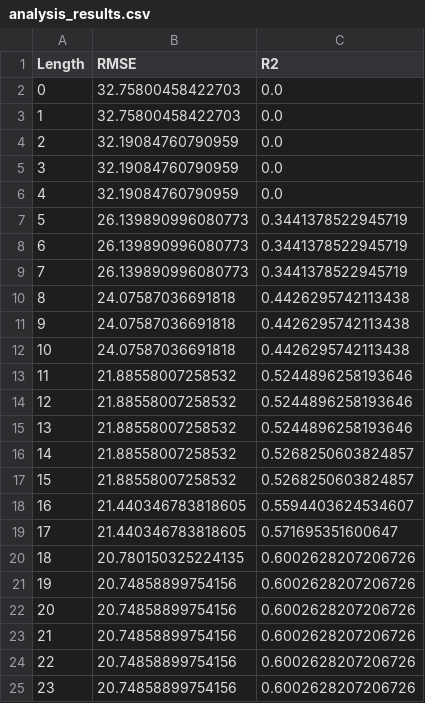
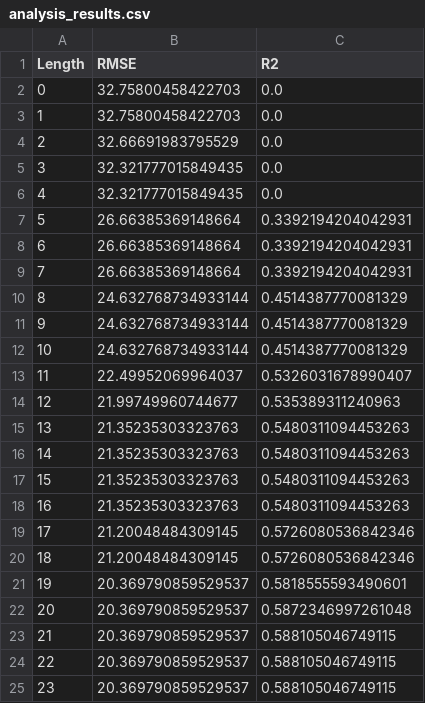
Before and after one commit to hs280/NaiveEntropicMeasures, a CSV file: KRIT_Out/TestResults/Ent/analysis_results.csv, drawn as a sheet.

```diff
--- a/KRIT_Out/TestResults/Ent/analysis_results.csv
+++ b/KRIT_Out/TestResults/Ent/analysis_results.csv
@@ -3,23 +3,23 @@ Length,RMSE,R2
 1,32.75800458422703,0.0
-2,32.19084760790959,0.0
-3,32.19084760790959,0.0
-4,32.19084760790959,0.0
-5,26.139890996080773,0.3441378522945719
-6,26.139890996080773,0.3441378522945719
-7,26.139890996080773,0.3441378522945719
-8,24.07587036691818,0.4426295742113438
-9,24.07587036691818,0.4426295742113438
-10,24.07587036691818,0.4426295742113438
-11,21.88558007258532,0.5244896258193646
-12,21.88558007258532,0.5244896258193646
-13,21.88558007258532,0.5244896258193646
-14,21.88558007258532,0.5268250603824857
-15,21.88558007258532,0.5268250603824857
-16,21.440346783818605,0.5594403624534607
-17,21.440346783818605,0.571695351600647
-18,20.780150325224135,0.6002628207206726
-19,20.74858899754156,0.6002628207206726
-20,20.74858899754156,0.6002628207206726
-21,20.74858899754156,0.6002628207206726
-22,20.74858899754156,0.6002628207206726
-23,20.74858899754156,0.6002628207206726
+2,32.66691983795529,0.0
+3,32.321777015849435,0.0
+4,32.321777015849435,0.0
+5,26.66385369148664,0.3392194204042931
+6,26.66385369148664,0.3392194204042931
+7,26.66385369148664,0.3392194204042931
+8,24.632768734933144,0.4514387770081329
+9,24.632768734933144,0.4514387770081329
+10,24.632768734933144,0.4514387770081329
+11,22.49952069964037,0.5326031678990407
+12,21.99749960744677,0.535389311240963
+13,21.35235303323763,0.5480311094453263
+14,21.35235303323763,0.5480311094453263
+15,21.35235303323763,0.5480311094453263
+16,21.35235303323763,0.5480311094453263
+17,21.20048484309145,0.5726080536842346
+18,21.20048484309145,0.5726080536842346
+19,20.369790859529537,0.5818555593490601
+20,20.369790859529537,0.5872346997261048
+21,20.369790859529537,0.588105046749115
+22,20.369790859529537,0.588105046749115
+23,20.369790859529537,0.588105046749115
```
Also changed, not shown: KRIT_Out/TestResults/Cramer Ent/analysis_results.csv, KRIT_Out/TestResults/Cramer MI/analysis_results.csv, 32 other files.
